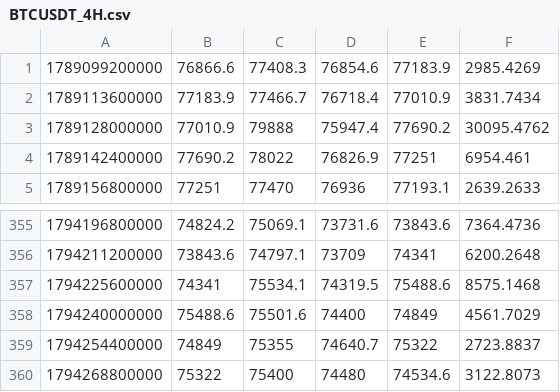
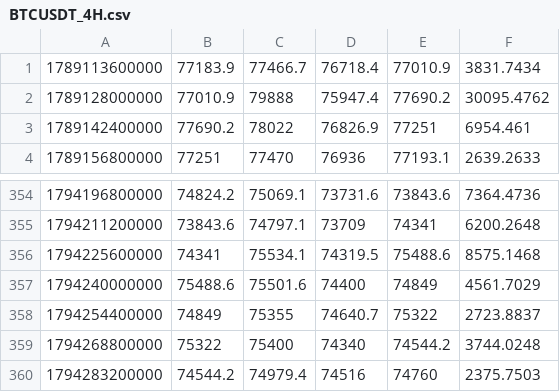
Before and after one commit to itsurslife/bitget-radar, a CSV file: BTCUSDT_4H.csv, drawn as a sheet; only a part is shown, gaps mark what is left out.

```diff
--- a/BTCUSDT_4H.csv
+++ b/BTCUSDT_4H.csv
@@ -1,2 +1 @@
-1789099200000,76866.6,77408.3,76854.6,77183.9,2985.4269
 1789113600000,77183.9,77466.7,76718.4,77010.9,3831.7434
@@ -359,2 +358,3 @@
 1794254400000,74849,75355,74640.7,75322,2723.8837
-1794268800000,75322,75400,74480,74534.6,3122.8073
+1794268800000,75322,75400,74340,74544.2,3744.0248
+1794283200000,74544.2,74979.4,74516,74760,2375.7503
```
Also changed, not shown: CLUSDT_4H.csv, ETHUSDT_4H.csv, 3 other files.
